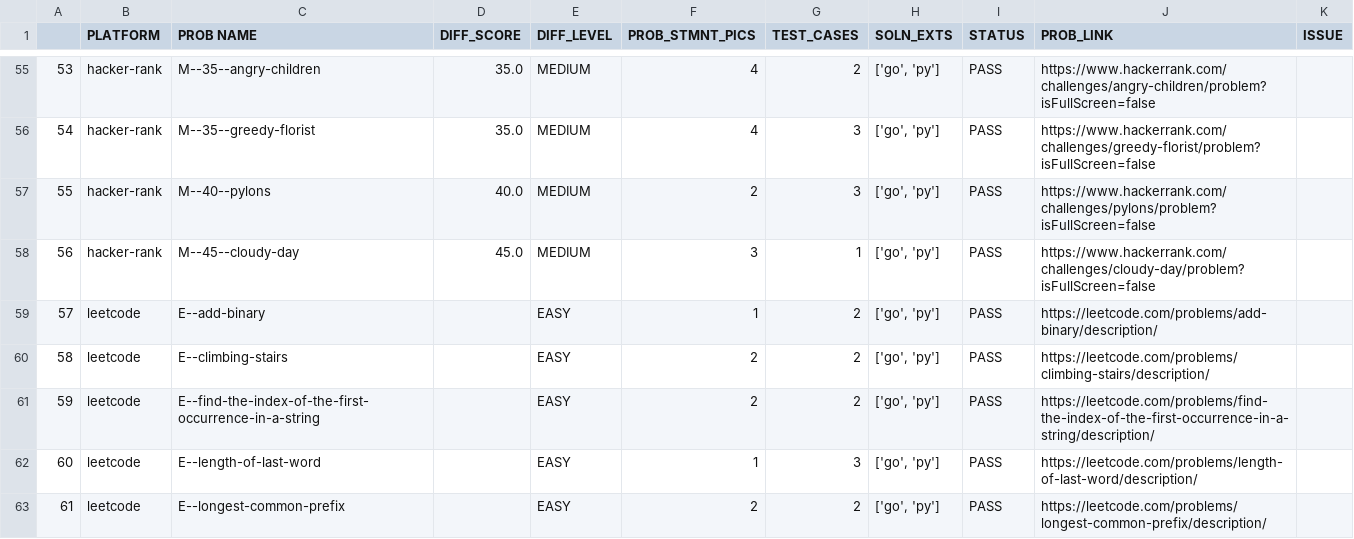
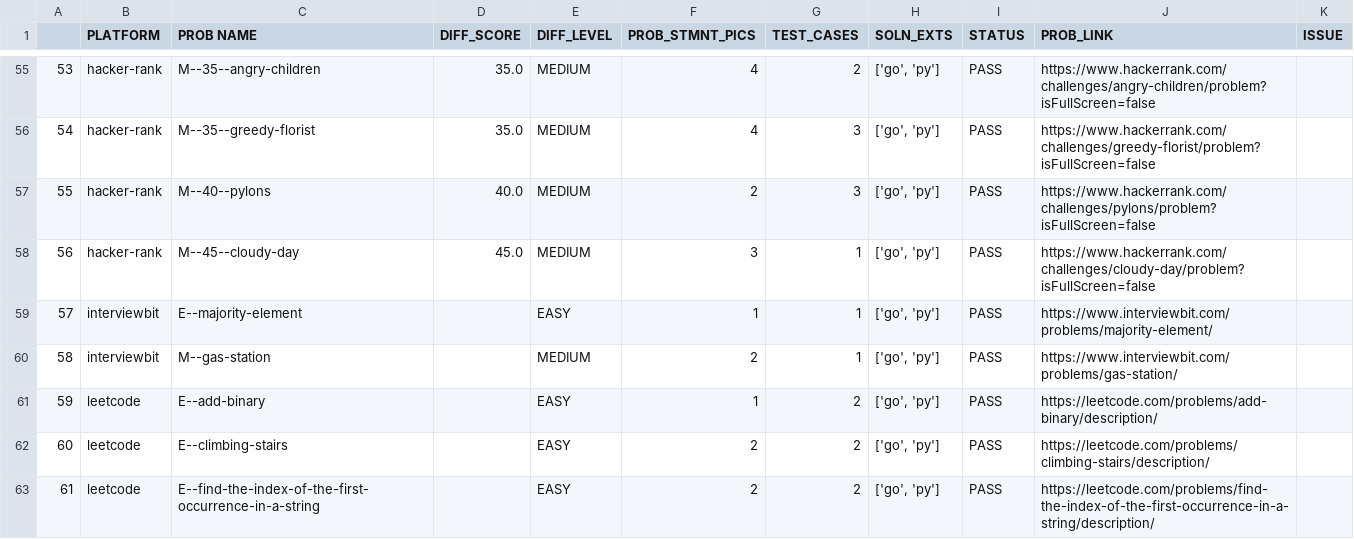
Before and after one commit to rrkas/dsa-practice-2026, a CSV file: status.csv, drawn as a sheet; only a part is shown, gaps mark what is left out; the shorter side is filled out with more unchanged rows; addresses are those after the commit; the diff names each change by its address in the sheet, - before the commit and + after, or states it on an @@ line.

```diff
--- a/status.csv
+++ b/status.csv
+row 59: 57 | interviewbit | E--majority-element |  | EASY | 1 | 1 | ['go', 'py'] | PASS | https://www.interviewbit.com/problems/majority-element/
+row 60: 58 | interviewbit | M--gas-station |  | MEDIUM | 2 | 1 | ['go', 'py'] | PASS | https://www.interviewbit.com/problems/gas-station/
@@ column A renumbered from row 61 down @@
```
Also changed, not shown: 17 other files.
